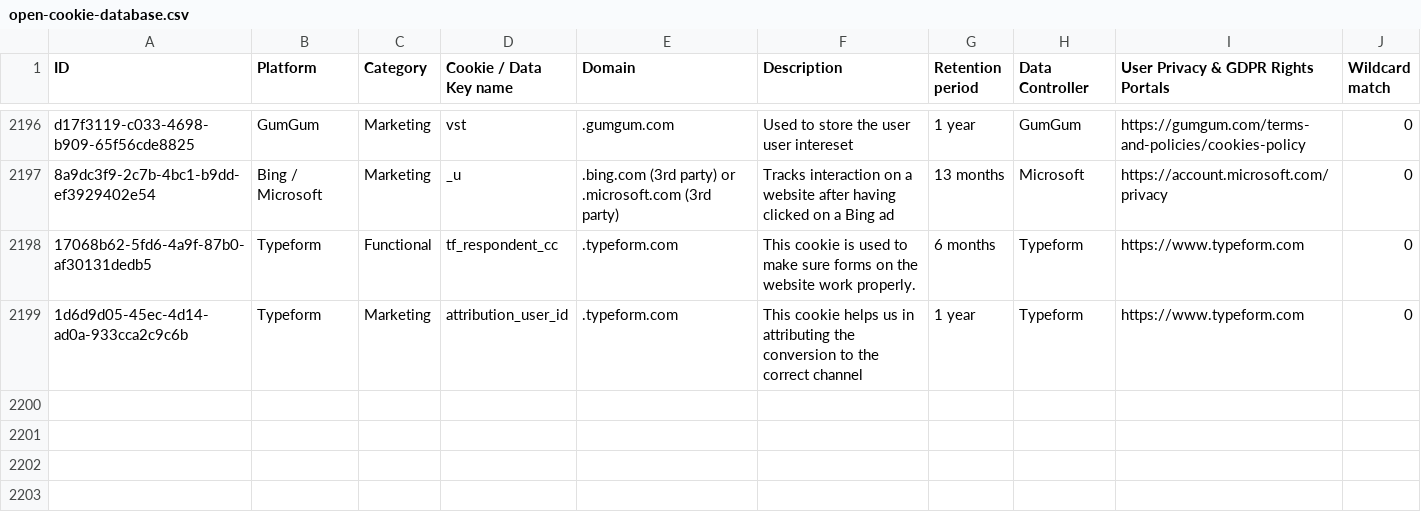
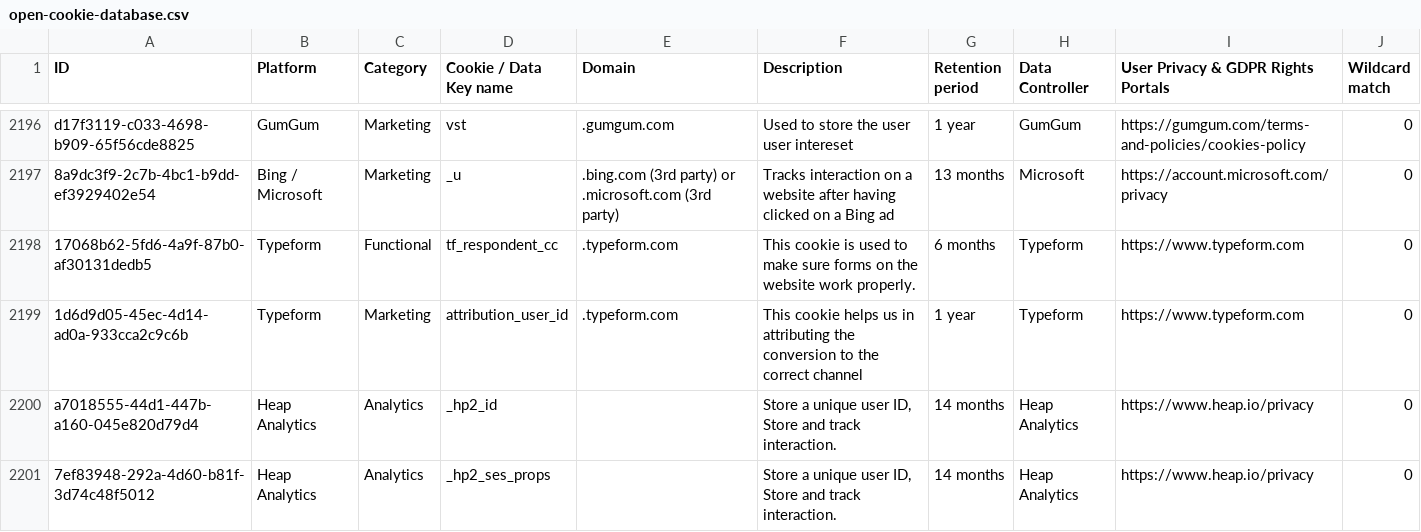
Before and after one commit to jkwakman/Open-Cookie-Database, a CSV file: open-cookie-database.csv, drawn as a sheet; only a part is shown, gaps mark what is left out.

Commit message:
2 cookies added for Heap Analytics

```diff
--- a/open-cookie-database.csv
+++ b/open-cookie-database.csv
@@ -2199 +2199,3 @@ d17f3119-c033-4698-b909-65f56cde8825,GumGum,Marketing,vst,.gumgum.com,"Used to s
 1d6d9d05-45ec-4d14-ad0a-933cca2c9c6b,Typeform,Marketing,attribution_user_id,.typeform.com,"This cookie helps us in attributing the conversion to the correct channel",1 year,Typeform,https://www.typeform.com,0
+a7018555-44d1-447b-a160-045e820d79d4,Heap Analytics,Analytics,_hp2_id,,"Store a unique user ID, Store and track interaction.",14 months,Heap Analytics,https://www.heap.io/privacy,0
+7ef83948-292a-4d60-b81f-3d74c48f5012,Heap Analytics,Analytics,_hp2_ses_props,,"Store a unique user ID, Store and track interaction.",14 months,Heap Analytics,https://www.heap.io/privacy,0
```
